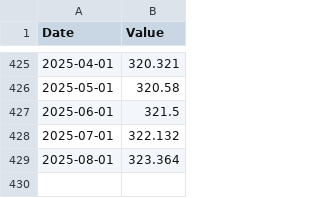
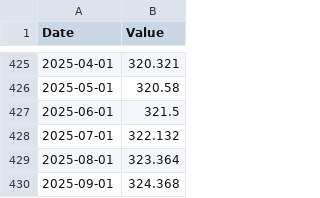
Before and after one commit to chrishlee1228/fountain_ai_website, a CSV file: data/CPI_All_Items.csv, drawn as a sheet; only a part is shown, gaps mark what is left out.

```diff
--- a/data/CPI_All_Items.csv
+++ b/data/CPI_All_Items.csv
@@ -429 +429,2 @@ Date,Value
 2025-08-01,323.364
+2025-09-01,324.368
```
Also changed, not shown: data/Fed_Funds_Rate.csv, data/Treasury_10Y_Yield.csv, 15 other files.
